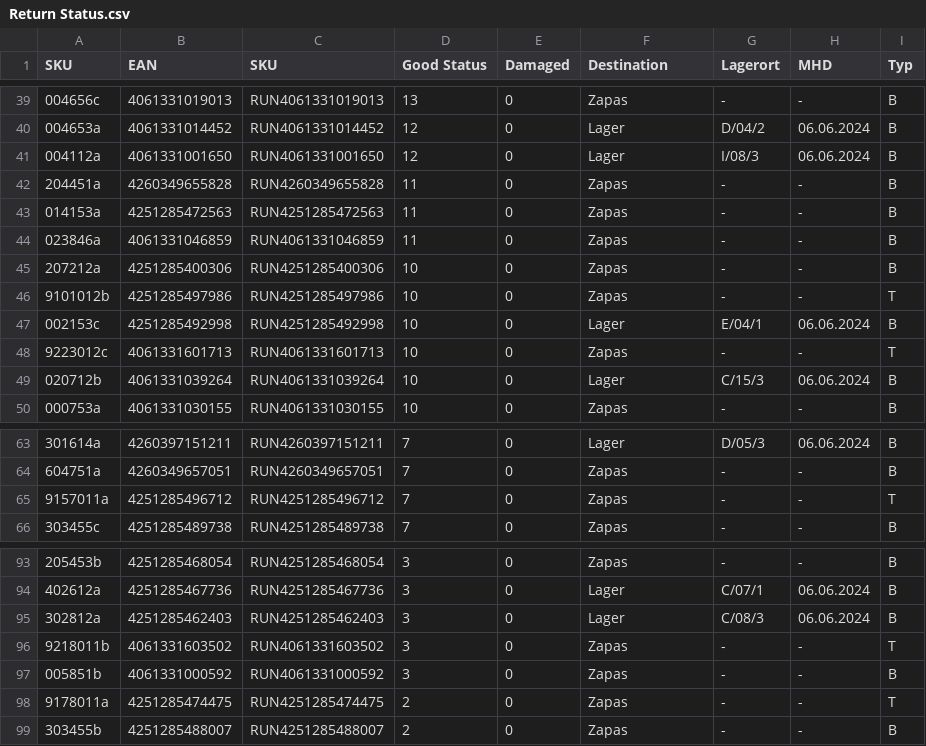
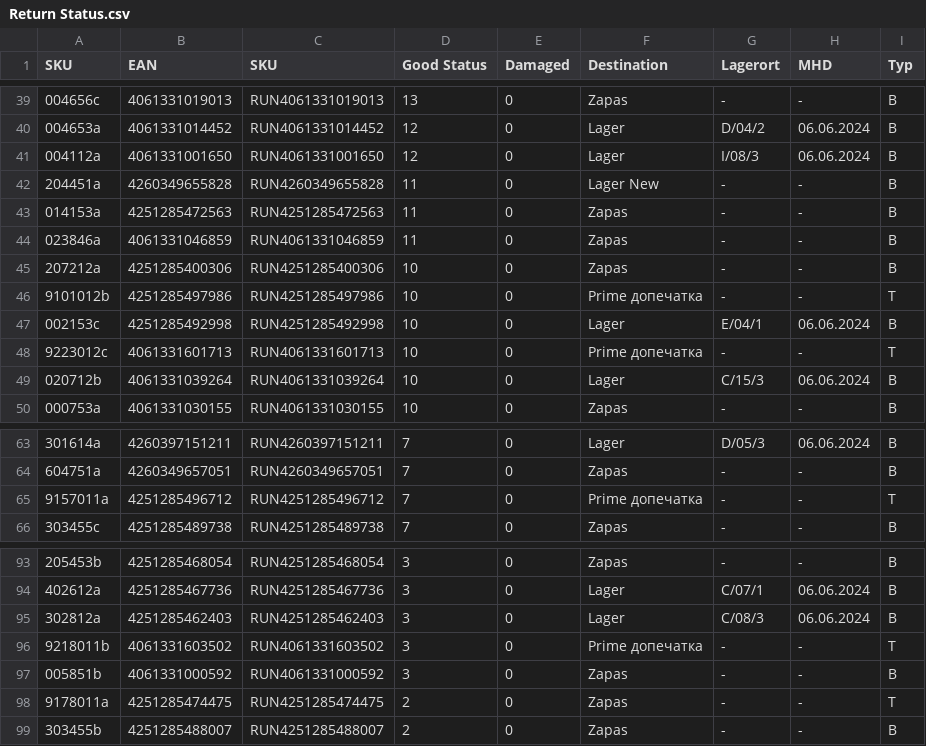
Before and after one commit to Maxdnua/check_sku_app, a CSV file: Return Status.csv, drawn as a sheet; only a part is shown, gaps mark what is left out; the diff covers the shown part only.

```diff
--- a/Return Status.csv
+++ b/Return Status.csv
@@ -41,3 +41,3 @@
 004112a;4061331001650;RUN4061331001650;12;0;Lager;I/08/3;06.06.2024;B
-204451a;4260349655828;RUN4260349655828;11;0;Zapas;-;-;B
+204451a;4260349655828;RUN4260349655828;11;0;Lager New;-;-;B
 014153a;4251285472563;RUN4251285472563;11;0;Zapas;-;-;B
@@ -45,5 +45,5 @@
 207212a;4251285400306;RUN4251285400306;10;0;Zapas;-;-;B
-9101012b;4251285497986;RUN4251285497986;10;0;Zapas;-;-;T
+9101012b;4251285497986;RUN4251285497986;10;0;Prime допечатка;-;-;T
 002153c;4251285492998;RUN4251285492998;10;0;Lager;E/04/1;06.06.2024;B
-9223012c;4061331601713;RUN4061331601713;10;0;Zapas;-;-;T
+9223012c;4061331601713;RUN4061331601713;10;0;Prime допечатка;-;-;T
 020712b;4061331039264;RUN4061331039264;10;0;Lager;C/15/3;06.06.2024;B
@@ -64,3 +64,3 @@
 604751a;4260349657051;RUN4260349657051;7;0;Zapas;-;-;B
-9157011a;4251285496712;RUN4251285496712;7;0;Zapas;-;-;T
+9157011a;4251285496712;RUN4251285496712;7;0;Prime допечатка;-;-;T
 303455c;4251285489738;RUN4251285489738;7;0;Zapas;-;-;B
@@ -95,3 +95,3 @@
 302812a;4251285462403;RUN4251285462403;3;0;Lager;C/08/3;06.06.2024;B
-9218011b;4061331603502;RUN4061331603502;3;0;Zapas;-;-;T
+9218011b;4061331603502;RUN4061331603502;3;0;Prime допечатка;-;-;T
 005851b;4061331000592;RUN4061331000592;3;0;Zapas;-;-;B
```
Also changed, not shown: 13 edited cells elsewhere in this file.
